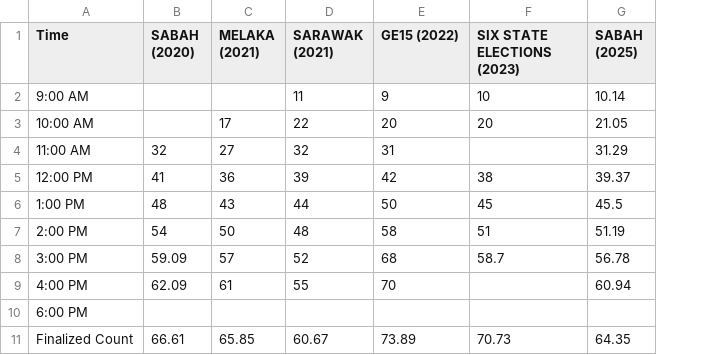
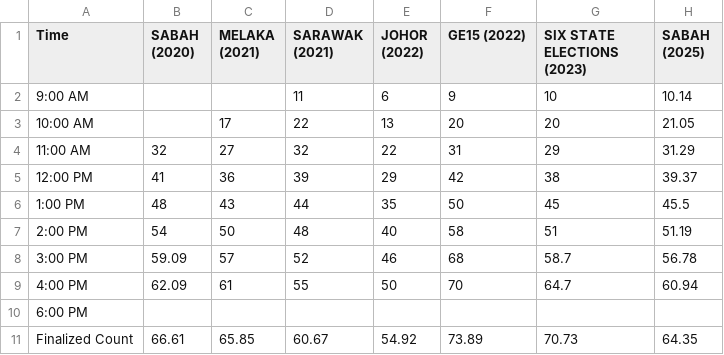
Before and after one commit to TindakMalaysia/General-Election-Data, a CSV file: VOTER_TURNOUT_STUDY/Post_2018_General_State_Election_Voter_Turnout.csv, drawn as a sheet; addresses are those after the commit; the diff names each change by its address in the sheet, - before the commit and + after, or states it on an @@ line.

Commit message:
Add files via upload

```diff
--- a/VOTER_TURNOUT_STUDY/Post_2018_General_State_Election_Voter_Turnout.csv
+++ b/VOTER_TURNOUT_STUDY/Post_2018_General_State_Election_Voter_Turnout.csv
+column E (JOHOR (2022)), rows 2-11: 6 | 13 | 22 | 29 | 35 | 40 | 46 | 50 |  | 54.92
-G4 (SIX STATE ELECTIONS (2023)): (empty)
+G4 (SIX STATE ELECTIONS (2023)): 29
-G9 (SIX STATE ELECTIONS (2023)): (empty)
+G9 (SIX STATE ELECTIONS (2023)): 64.7
```
